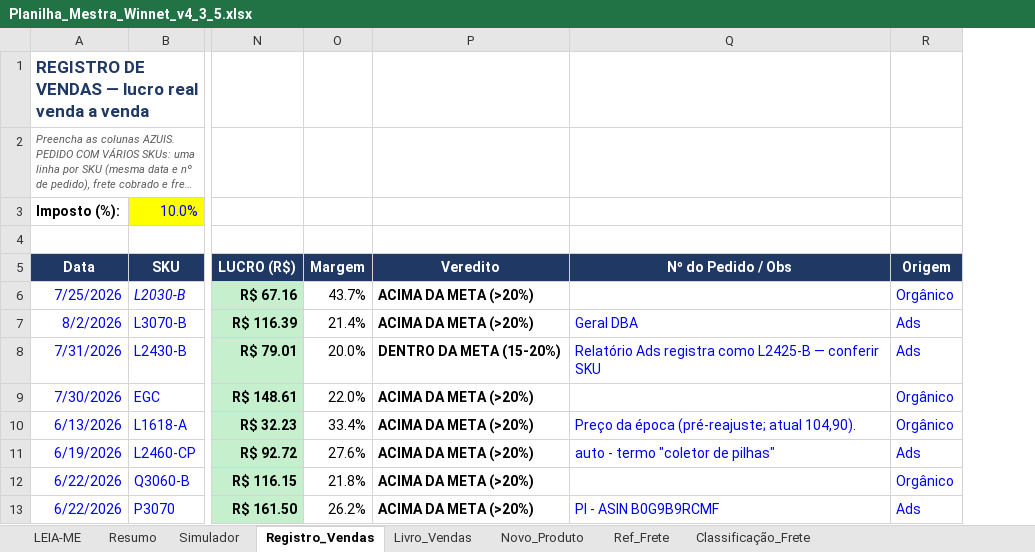
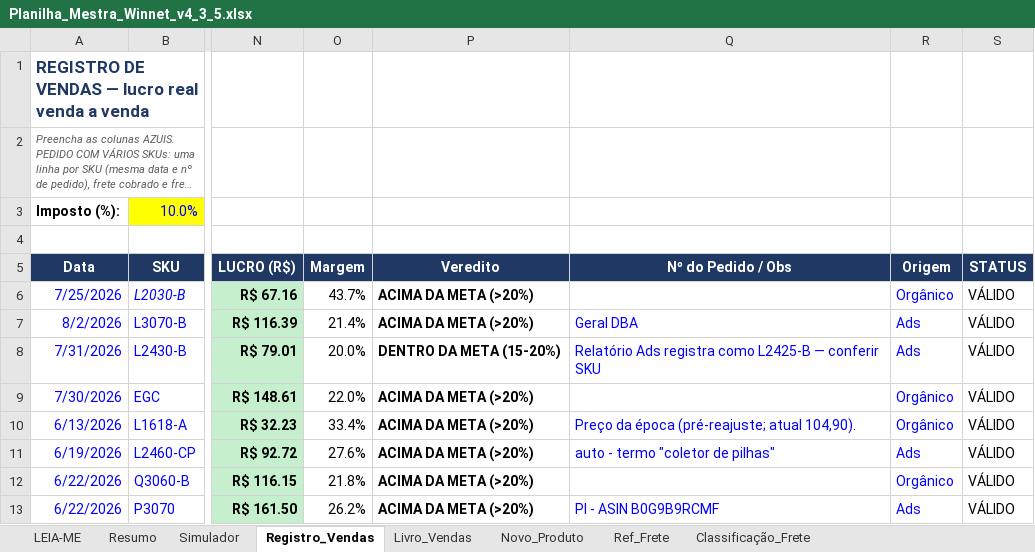
Before and after one commit to WinnetMetais/Marketplaces---Leo, an Excel workbook: dados/Planilha_Mestra_Winnet_v4_3_5.xlsx, sheet Registro_Vendas, drawn as a sheet; only a part is shown, gaps mark what is left out; long unchanged cells end in …; values as stored, in another font and other column widths than the file's, no borders; conditional formats not drawn; the diff names each change by its address in the sheet, - before the commit and + after, or states it on an @@ line.

```diff
--- a/dados/Planilha_Mestra_Winnet_v4_3_5.xlsx (sheet Registro_Vendas)
+++ b/dados/Planilha_Mestra_Winnet_v4_3_5.xlsx (sheet Registro_Vendas)
+column S (STATUS), rows 6-13: all VÁLIDO
```
Also changed, not shown: dados/Registro_Alteracoes_Amazon_Ads_Winnet.xlsx, 1 other file.
